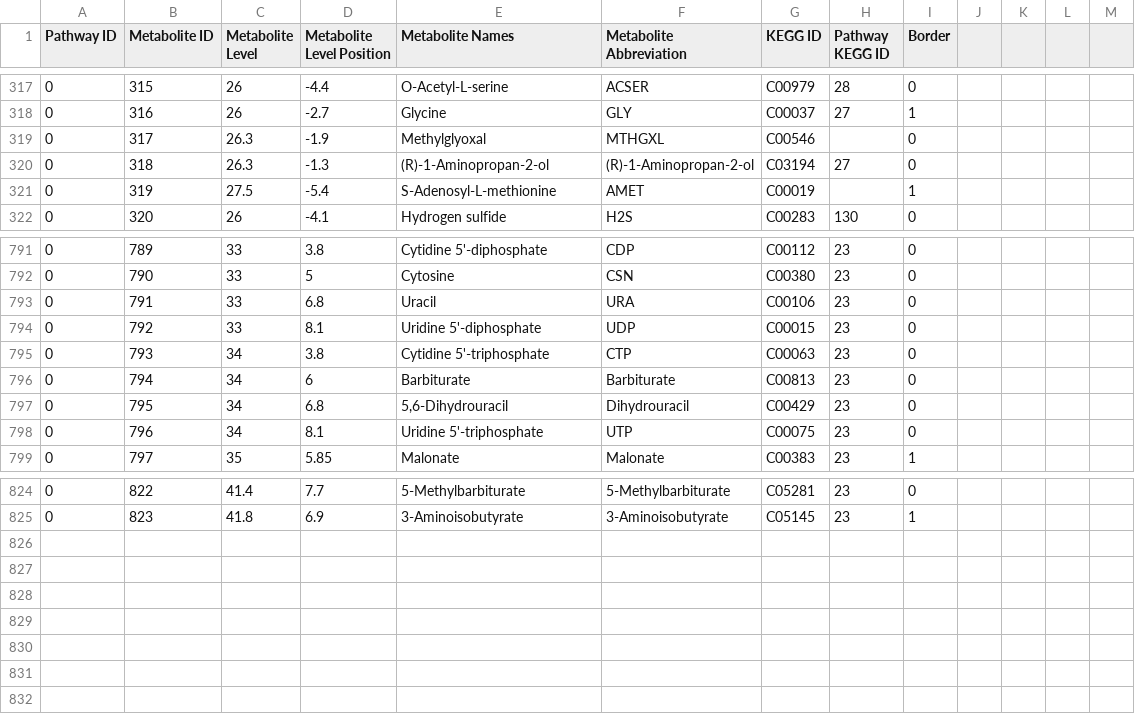
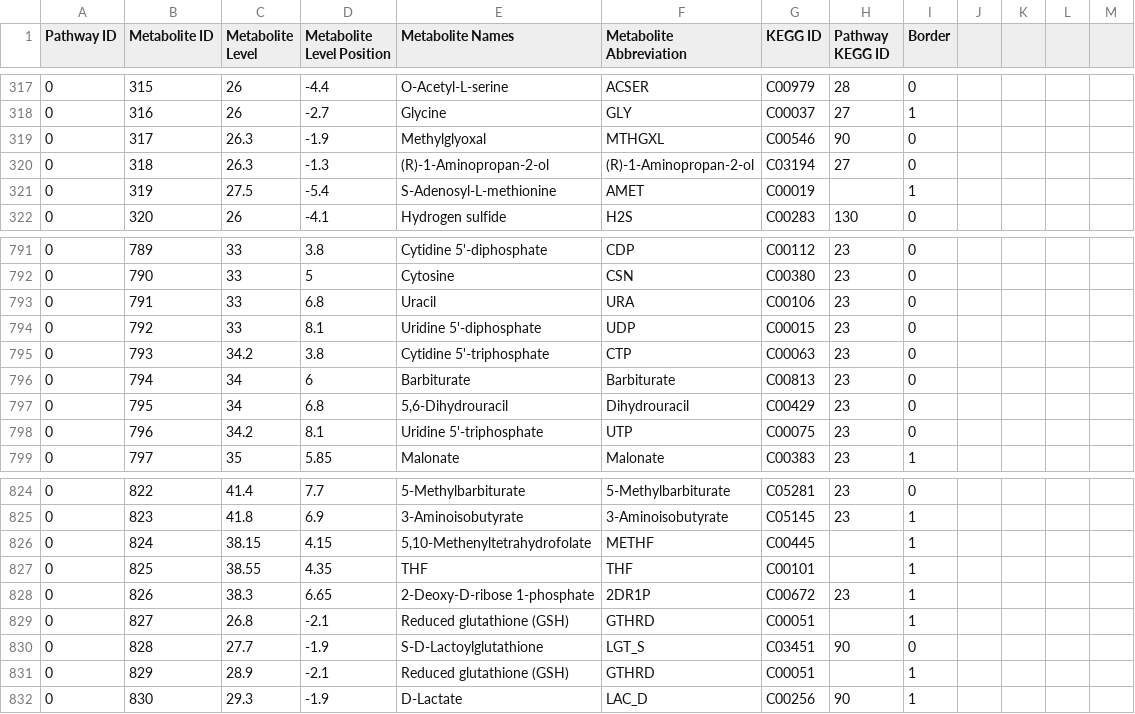
Before and after one commit to jimkell/mostSandbox, a CSV file: etc/visualization/pathway_metabolite_positions1.csv, drawn as a sheet; only a part is shown, gaps mark what is left out.

```diff
--- a/etc/visualization/pathway_metabolite_positions1.csv
+++ b/etc/visualization/pathway_metabolite_positions1.csv
@@ -318,3 +318,3 @@ Pathway ID,Metabolite ID,Metabolite Level,Metabolite Level Position,Metabolite N
 0,316,26,-2.7,Glycine,GLY,C00037,27,1,,,,
-0,317,26.3,-1.9,Methylglyoxal,MTHGXL,C00546,,0,,,,
+0,317,26.3,-1.9,Methylglyoxal,MTHGXL,C00546,90,0,,,,
 0,318,26.3,-1.3,(R)-1-Aminopropan-2-ol,(R)-1-Aminopropan-2-ol,C03194,27,0,,,,
@@ -794,6 +794,6 @@ Pathway ID,Metabolite ID,Metabolite Level,Metabolite Level Position,Metabolite N
 0,792,33,8.1,Uridine 5'-diphosphate,UDP,C00015,23,0,,,,
-0,793,34,3.8,Cytidine 5'-triphosphate,CTP,C00063,23,0,,,,
+0,793,34.2,3.8,Cytidine 5'-triphosphate,CTP,C00063,23,0,,,,
 0,794,34,6,Barbiturate,Barbiturate,C00813,23,0,,,,
 0,795,34,6.8,"5,6-Dihydrouracil",Dihydrouracil,C00429,23,0,,,,
-0,796,34,8.1,Uridine 5'-triphosphate,UTP,C00075,23,0,,,,
+0,796,34.2,8.1,Uridine 5'-triphosphate,UTP,C00075,23,0,,,,
 0,797,35,5.85,Malonate,Malonate,C00383,23,1,,,,
@@ -825 +825,8 @@ Pathway ID,Metabolite ID,Metabolite Level,Metabolite Level Position,Metabolite N
 0,823,41.8,6.9,3-Aminoisobutyrate,3-Aminoisobutyrate,C05145,23,1,,,,
+0,824,38.15,4.15,"5,10-Methenyltetrahydrofolate",METHF,C00445,,1,,,,
+0,825,38.55,4.35,THF,THF,C00101,,1,,,,
+0,826,38.3,6.65,2-Deoxy-D-ribose 1-phosphate,2DR1P,C00672,23,1,,,,
+0,827,26.8,-2.1,Reduced glutathione (GSH),GTHRD,C00051,,1,,,,
+0,828,27.7,-1.9,S-D-Lactoylglutathione,LGT_S,C03451,90,0,,,,
+0,829,28.9,-2.1,Reduced glutathione (GSH),GTHRD,C00051,,1,,,,
+0,830,29.3,-1.9,D-Lactate,LAC_D,C00256,90,1,,,,
```
Also changed, not shown: etc/visualization/pathway_metabolite_positions-master1.csv, etc/visualization/pathways_reaction_positions1.csv.
